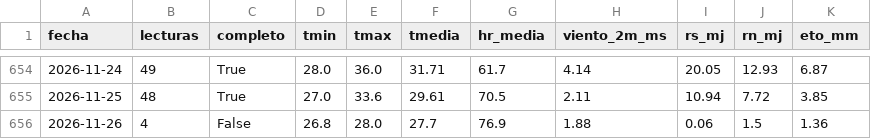
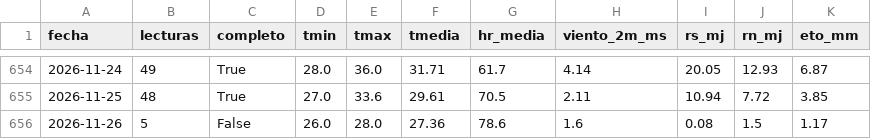
Before and after one commit to henryayalachully12-alt/cecasp, a CSV file: data/diario.csv, drawn as a sheet; only a part is shown, gaps mark what is left out.

```diff
--- a/data/diario.csv
+++ b/data/diario.csv
@@ -655,2 +655,2 @@ fecha,lecturas,completo,tmin,tmax,tmedia,hr_media,viento_2m_ms,rs_mj,rn_mj,eto_m
 2026-11-25,48,True,27.0,33.6,29.61,70.5,2.11,10.94,7.72,3.85
-2026-11-26,4,False,26.8,28.0,27.7,76.9,1.88,0.06,1.5,1.36
+2026-11-26,5,False,26.0,28.0,27.36,78.6,1.6,0.08,1.5,1.17
```
Also changed, not shown: data/etc_diaria.csv, 2 other files.
